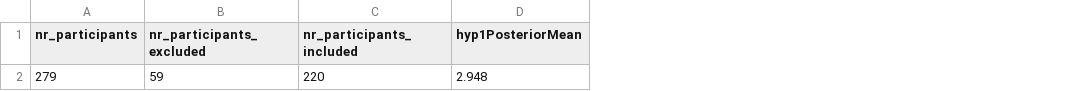
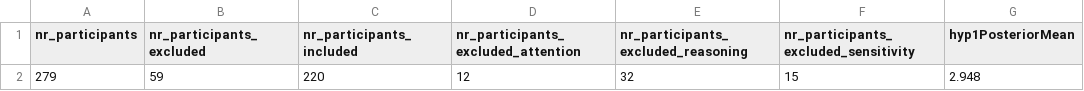
Before and after one commit to magpie-ea/relevance-of-answers, a CSV file: analysis/R_data_4_TeX/myvars-extended4revision.csv, drawn as a sheet; only a part is shown; the diff names each change by its address in the sheet, - before the commit and + after, or states it on an @@ line.

```diff
--- a/analysis/R_data_4_TeX/myvars-extended4revision.csv
+++ b/analysis/R_data_4_TeX/myvars-extended4revision.csv
+column D, rows 1-2: nr_participants_excluded_attention | 12
+column E, rows 1-2: nr_participants_excluded_reasoning | 32
+column F, rows 1-2: nr_participants_excluded_sensitivity | 15
```
Also changed, not shown: 5 other files.
